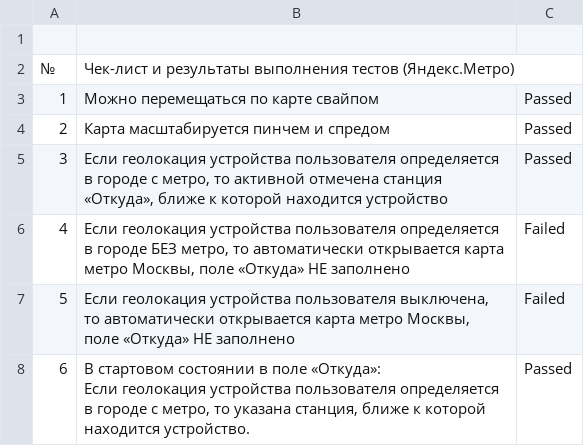
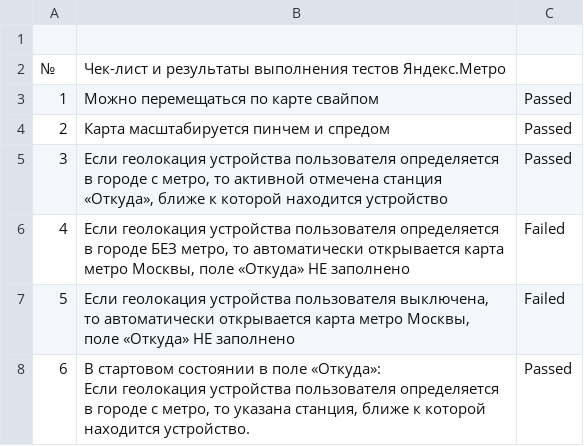
Before and after one commit to leimvn/leimvn, a CSV file: docs/чл_моб.csv, drawn as a sheet; only a part is shown.

Commit message:
Update чл_моб.csv

```diff
--- a/docs/чл_моб.csv
+++ b/docs/чл_моб.csv
@@ -1,3 +1,3 @@
 ,,
-№,Чек-лист и результаты выполнения тестов (Яндекс.Метро)
+№,Чек-лист и результаты выполнения тестов Яндекс.Метро,
 1,Можно перемещаться по карте свайпом,Passed
```
